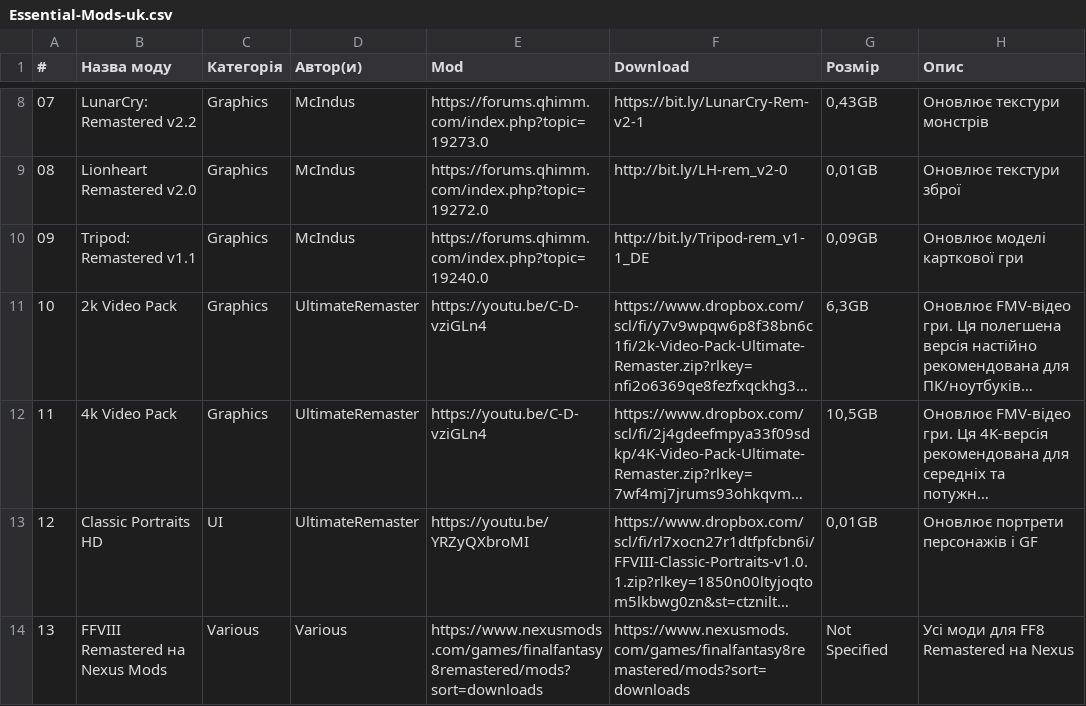
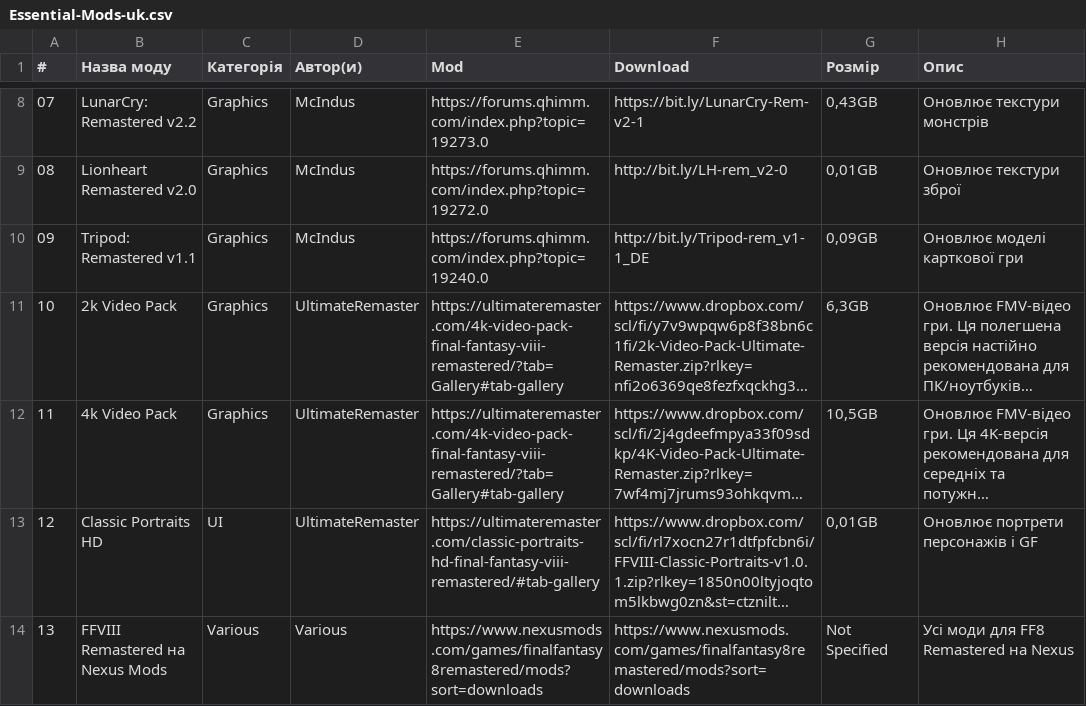
Before and after one commit to UltimateRemaster/Final-Fantasy-08, a CSV file: Eden Launcher/Languages/Essential-Mods-uk.csv, drawn as a sheet; only a part is shown, gaps mark what is left out; long unchanged cells end in …; the diff names each change by its address in the sheet, - before the commit and + after, or states it on an @@ line.

```diff
--- a/Eden Launcher/Languages/Essential-Mods-uk.csv
+++ b/Eden Launcher/Languages/Essential-Mods-uk.csv
-E11:E12 (Mod): https://youtu.be/C-D-vziGLn4
+E11:E12 (Mod): https://ultimateremaster.com/4k-video-pack-final-fantasy-viii-remastered/?tab=Gallery#tab-gallery
-E13 (Mod): https://youtu.be/YRZyQXbroMI
+E13 (Mod): https://ultimateremaster.com/classic-portraits-hd-final-fantasy-viii-remastered/#tab-gallery
```
Also changed, not shown: Eden Launcher/Languages/Essential-Mods-de.csv, Eden Launcher/Languages/Essential-Mods-es.csv, 12 other files.
